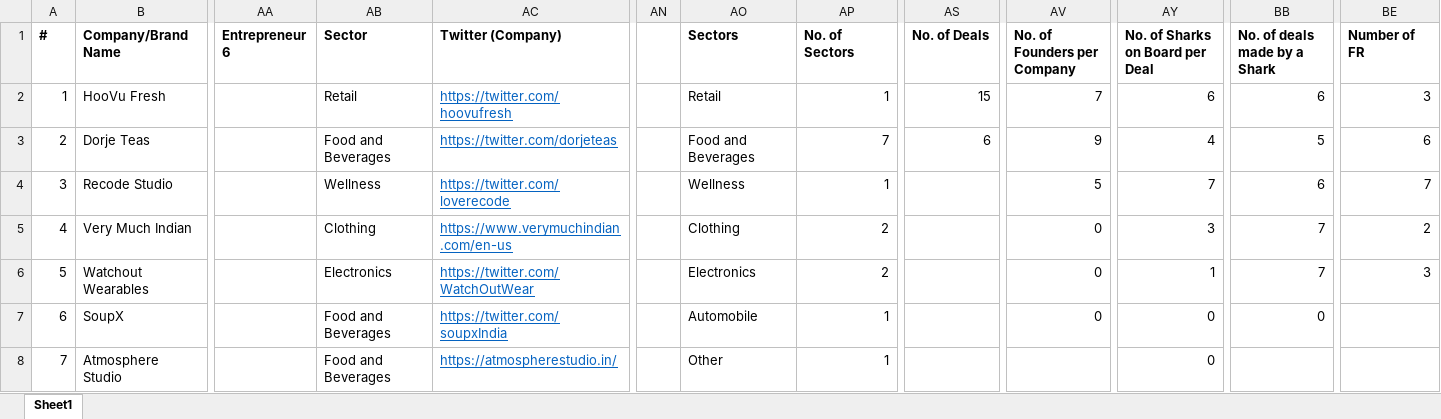
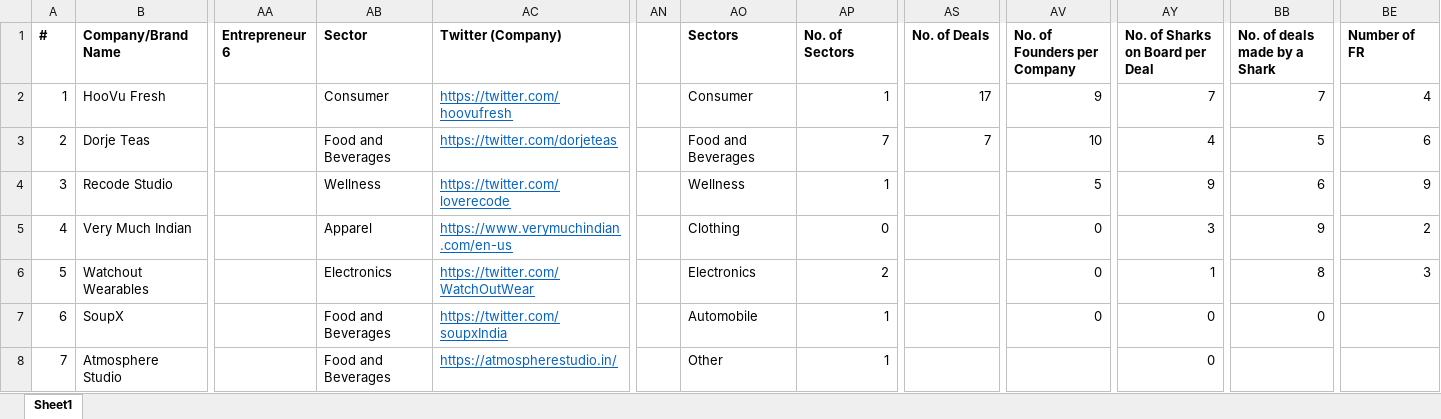
Before and after one commit to belohith/sharktankindia, an Excel workbook: excelData2.xlsx, sheet Sheet1, drawn as a sheet; only a part is shown, gaps mark what is left out; values as stored, in another font and other column widths than the file's, no borders; the diff covers the shown part only; the diff names each change by its address in the sheet, - before the commit and + after, or states it on an @@ line.

Commit message:
update

```diff
--- a/excelData2.xlsx (sheet Sheet1)
+++ b/excelData2.xlsx (sheet Sheet1)
-AB2 (Sector): Retail
+AB2 (Sector): Consumer
-AO2 (Sectors): Retail
+AO2 (Sectors): Consumer
-AS2 (No. of Deals): 15
+AS2 (No. of Deals): 17
-AV2 (No. of Founders per Company): 7
+AV2 (No. of Founders per Company): 9
-AY2 (No. of Sharks on Board per Deal): 6
+AY2 (No. of Sharks on Board per Deal): 7
-BB2 (No. of deals made by a Shark): 6
+BB2 (No. of deals made by a Shark): 7
-BE2 (Number of FR): 3
+BE2 (Number of FR): 4
-AS3 (No. of Deals): 6
+AS3 (No. of Deals): 7
-AV3 (No. of Founders per Company): 9
+AV3 (No. of Founders per Company): 10
-AY4 (No. of Sharks on Board per Deal): 7
+AY4 (No. of Sharks on Board per Deal): 9
-BE4 (Number of FR): 7
+BE4 (Number of FR): 9
-AB5 (Sector): Clothing
+AB5 (Sector): Apparel
-AP5 (No. of Sectors): 2
+AP5 (No. of Sectors): 0
-BB5 (No. of deals made by a Shark): 7
+BB5 (No. of deals made by a Shark): 9
-BB6 (No. of deals made by a Shark): 7
+BB6 (No. of deals made by a Shark): 8
```
Also changed, not shown: 3 added rows and 5 edited cells elsewhere in this sheet.
